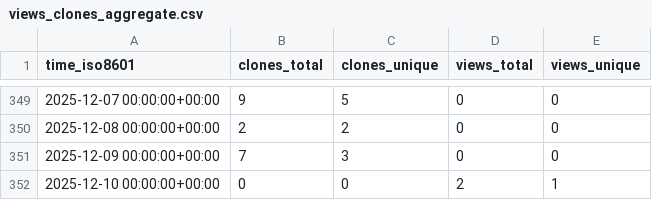
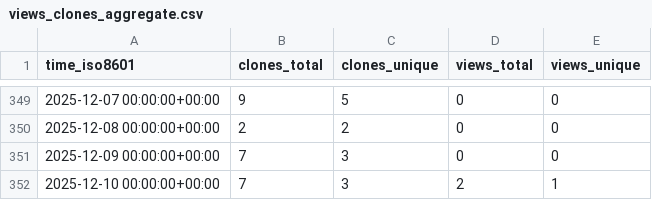
Before and after one commit to cubicleguy/ess_matlab_uart, a CSV file: cubicleguy/ess_matlab_uart/ghrs-data/views_clones_aggregate.csv, drawn as a sheet; only a part is shown, gaps mark what is left out.

```diff
--- a/cubicleguy/ess_matlab_uart/ghrs-data/views_clones_aggregate.csv
+++ b/cubicleguy/ess_matlab_uart/ghrs-data/views_clones_aggregate.csv
@@ -351,2 +351,2 @@ time_iso8601,clones_total,clones_unique,views_total,views_unique
 2025-12-09 00:00:00+00:00,7,3,0,0
-2025-12-10 00:00:00+00:00,0,0,2,1
+2025-12-10 00:00:00+00:00,7,3,2,1
```
Also changed, not shown: 1 other file.
